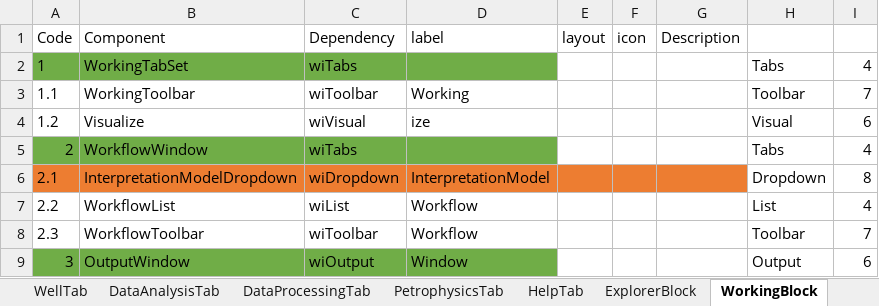
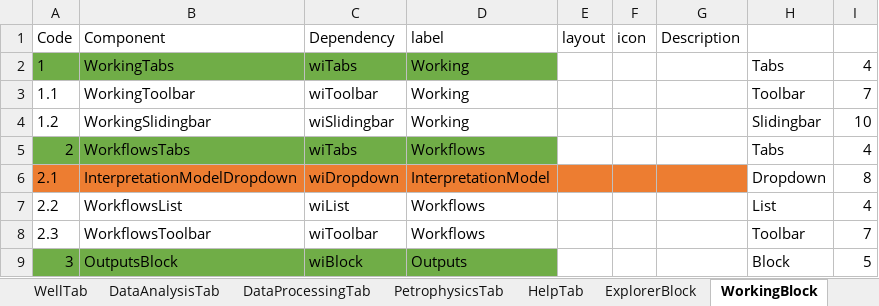
Before and after one commit to nhannt97hy/wi-angular, an Excel workbook: Wi-UI.xlsx, sheet WorkingBlock, drawn as a sheet; values as stored, in another font and other column widths than the file's, no borders; the diff names each change by its address in the sheet, - before the commit and + after, or states it on an @@ line.

```diff
--- a/Wi-UI.xlsx (sheet WorkingBlock)
+++ b/Wi-UI.xlsx (sheet WorkingBlock)
-B2 (Component): WorkingTabSet
+B2 (Component): WorkingTabs
-D2 (label): (empty)
+D2 (label): Working
-B4 (Component): Visualize
+B4 (Component): WorkingSlidingbar
-C4 (Dependency): wiVisual
+C4 (Dependency): wiSlidingbar
-D4 (label): ize
+D4 (label): Working
-H4: Visual
+H4: Slidingbar
-I4: 6
+I4: 10
-B5 (Component): WorkflowWindow
+B5 (Component): WorkflowsTabs
-D5 (label): (empty)
+D5 (label): Workflows
-B7 (Component): WorkflowList
+B7 (Component): WorkflowsList
-D7:D8 (label): Workflow
+D7:D8 (label): Workflows
-B8 (Component): WorkflowToolbar
+B8 (Component): WorkflowsToolbar
-B9 (Component): OutputWindow
+B9 (Component): OutputsBlock
-C9 (Dependency): wiOutput
+C9 (Dependency): wiBlock
-D9 (label): Window
+D9 (label): Outputs
-H9: Output
+H9: Block
-I9: 6
+I9: 5
```
Also changed, not shown: sheet ExplorerBlock, sheet Main, sheet RibbonBlock, other sheet tabs, formulas that keep their value, charts or pictures, 1 other file.
